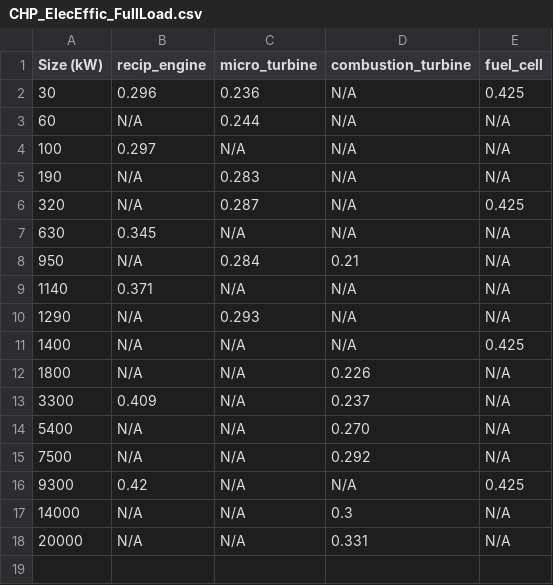
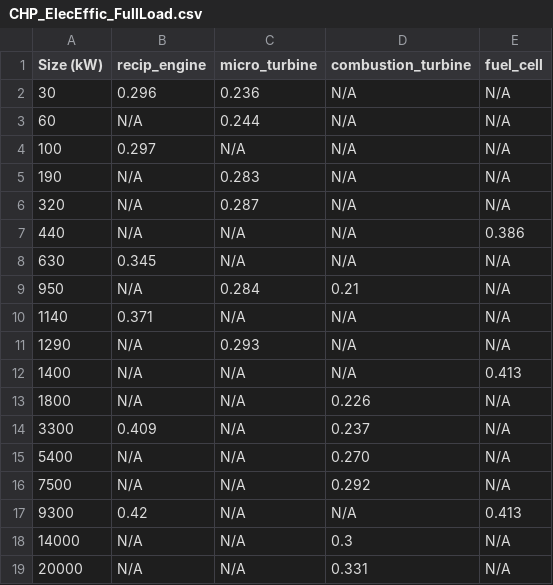
Before and after one commit to Bill-Becker/CHP_Defaults_REopt_Lite, a CSV file: CHP_ElecEffic_FullLoad.csv, drawn as a sheet.

```diff
--- a/CHP_ElecEffic_FullLoad.csv
+++ b/CHP_ElecEffic_FullLoad.csv
@@ -1,3 +1,3 @@
 Size (kW),recip_engine,micro_turbine,combustion_turbine,fuel_cell
-30,0.296,0.236,N/A,0.425
+30,0.296,0.236,N/A,N/A
 60,N/A,0.244,N/A,N/A
@@ -5,3 +5,4 @@ Size (kW),recip_engine,micro_turbine,combustion_turbine,fuel_cell
 190,N/A,0.283,N/A,N/A
-320,N/A,0.287,N/A,0.425
+320,N/A,0.287,N/A,N/A
+440,N/A,N/A,N/A,0.386
 630,0.345,N/A,N/A,N/A
@@ -10,3 +11,3 @@ Size (kW),recip_engine,micro_turbine,combustion_turbine,fuel_cell
 1290,N/A,0.293,N/A,N/A
-1400,N/A,N/A,N/A,0.425
+1400,N/A,N/A,N/A,0.413
 1800,N/A,N/A,0.226,N/A
@@ -15,3 +16,3 @@ Size (kW),recip_engine,micro_turbine,combustion_turbine,fuel_cell
 7500,N/A,N/A,0.292,N/A
-9300,0.42,N/A,N/A,0.425
+9300,0.42,N/A,N/A,0.413
 14000,N/A,N/A,0.3,N/A
```
Also changed, not shown: CHP_CapEx_FactSheets.csv, CHP_OpEx_Hourly.csv, 4 other files.
